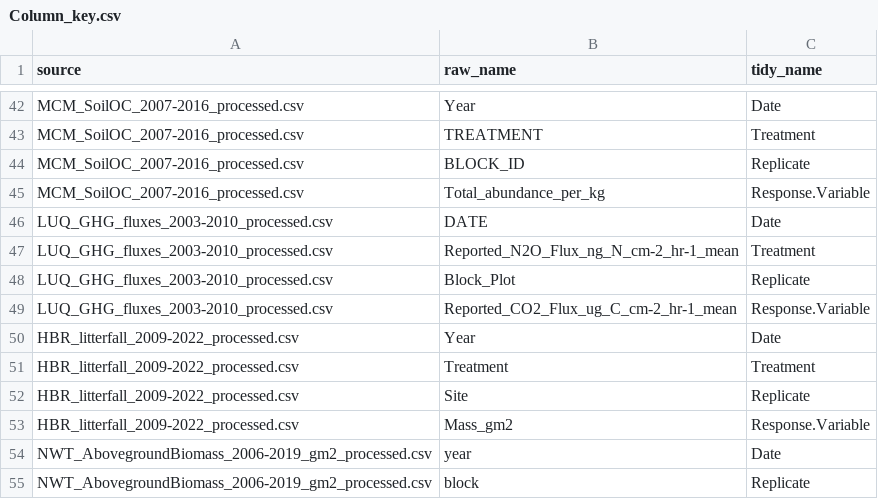
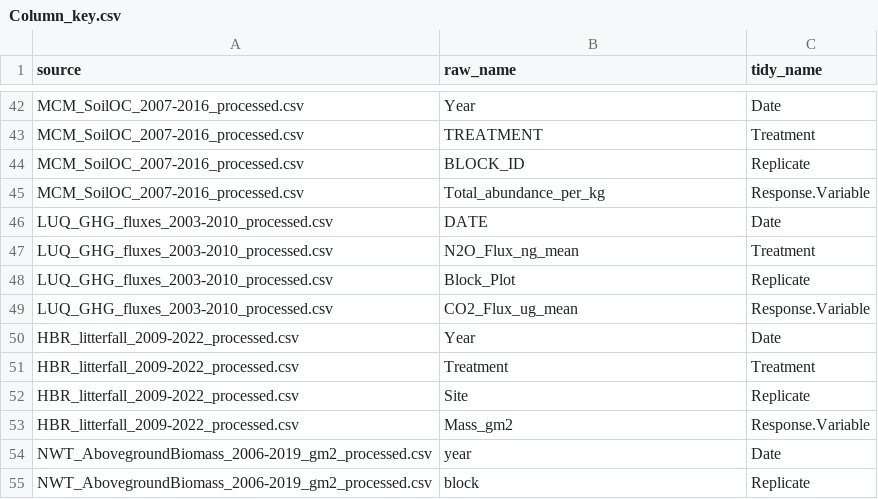
Before and after one commit to lter/ssecr-c-cycling, a CSV file: Harmonizing/Column_key.csv, drawn as a sheet; only a part is shown, gaps mark what is left out.

Commit message:
changed column names for LUQ dataset

```diff
--- a/Harmonizing/Column_key.csv
+++ b/Harmonizing/Column_key.csv
@@ -46,5 +46,5 @@ MCM_SoilOC_2007-2016_processed.csv,Total_abundance_per_kg,Response.Variable
 LUQ_GHG_fluxes_2003-2010_processed.csv,DATE,Date
-LUQ_GHG_fluxes_2003-2010_processed.csv,Reported_N2O_Flux_ng_N_cm-2_hr-1_mean,Treatment
+LUQ_GHG_fluxes_2003-2010_processed.csv,N2O_Flux_ng_mean,Treatment
 LUQ_GHG_fluxes_2003-2010_processed.csv,Block_Plot,Replicate
-LUQ_GHG_fluxes_2003-2010_processed.csv,Reported_CO2_Flux_ug_C_cm-2_hr-1_mean,Response.Variable
+LUQ_GHG_fluxes_2003-2010_processed.csv,CO2_Flux_ug_mean,Response.Variable
 HBR_litterfall_2009-2022_processed.csv,Year,Date
```
